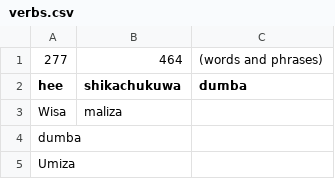
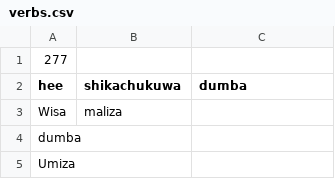
Before and after one commit to Witty-Kitty/kiswahili_dialects_data, a CSV file: kimakunduchi/verbs.csv, drawn as a sheet; only a part is shown.

Commit message:
removed unnecessary data

```diff
--- a/kimakunduchi/verbs.csv
+++ b/kimakunduchi/verbs.csv
@@ -1,2 +1,2 @@
-277,464,(words and phrases)
+277,,
 hee,shikachukuwa,dumba
```
